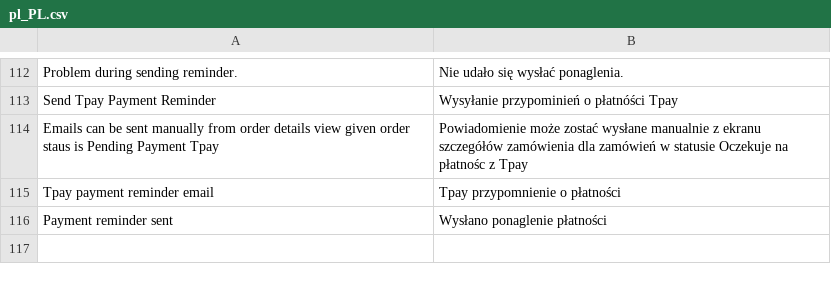
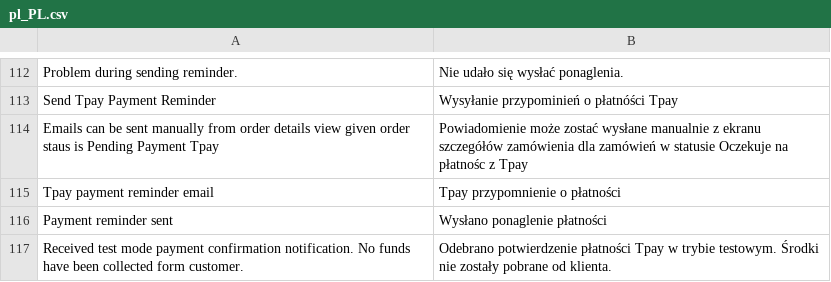
Before and after one commit to tpay-com/tpay-magento2-basic, a CSV file: i18n/pl_PL.csv, drawn as a sheet; only a part is shown, gaps mark what is left out.

Commit message:
Skip processing notifications in test_mode (#113)

```diff
--- a/i18n/pl_PL.csv
+++ b/i18n/pl_PL.csv
@@ -116 +116,2 @@
 "Payment reminder sent","Wysłano ponaglenie płatności"
+"Received test mode payment confirmation notification. No funds have been collected form customer.","Odebrano potwierdzenie płatności Tpay w trybie testowym. Środki nie zostały pobrane od klienta."
```
Also changed, not shown: 1 other file.
